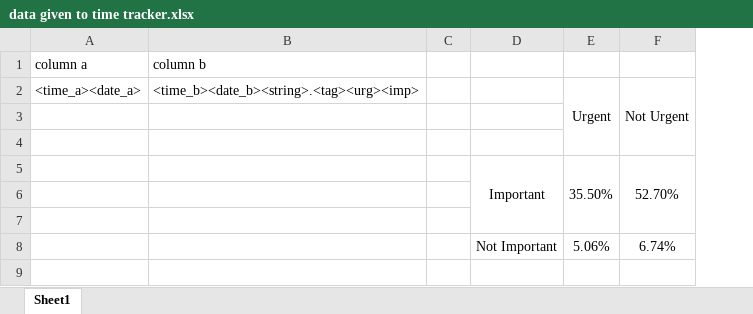
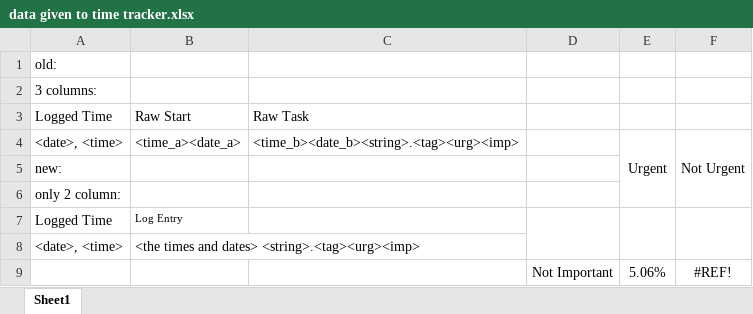
Before and after one commit to Harsh-0024/Time-Tracker-Pro, an Excel workbook: data given to time tracker.xlsx, sheet Sheet1, drawn as a sheet; values as stored, in another font and other column widths than the file's, no borders; removed rows and columns are numbered as before the commit, all else as after; the diff names each change by its address in the sheet, - before the commit and + after, or states it on an @@ line.

Commit message:
new logging, only one entry box.

```diff
--- a/data given to time tracker.xlsx (sheet Sheet1)
+++ b/data given to time tracker.xlsx (sheet Sheet1)
+column A, row 1: old:; rows 4-8: <date>, <time> | new: | only 2 column: | Logged Time | <date>, <time>
-column C, empty
-B1: column a
+B1: (empty)
-C1: column b
+C1: (empty)
+row 2: 3 columns:
+row 3: Logged Time | Raw Start | Raw Task
-row 5:  |  |  | Important | 35.50% | 52.70%
-row 7: (empty)
+row 7: Logged Time | Log Entry
+D7:D8 merged
+E7:E8 merged
+F7:F8 merged
-row 8: (empty)
+row 8: <date>, <time> | <the times and dates> <string>.<tag><urg><imp>
-F9: 6.74%
+F9: #REF!
```
Also changed, not shown: 11 other files.
